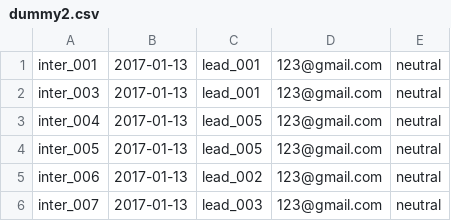
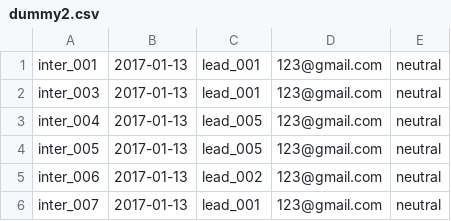
Before and after one commit to s3836387/Programming1, a CSV file: LeadCRM/out/production/LeadCRM/com/company/dummy2.csv, drawn as a sheet.

```diff
--- a/LeadCRM/out/production/LeadCRM/com/company/dummy2.csv
+++ b/LeadCRM/out/production/LeadCRM/com/company/dummy2.csv
@@ -5,2 +5,2 @@ inter_005,2017-01-13,lead_005,123@gmail.com,neutral
 inter_006,2017-01-13,lead_002,123@gmail.com,neutral
-inter_007,2017-01-13,lead_003,123@gmail.com,neutral
+inter_007,2017-01-13,lead_001,123@gmail.com,neutral
```
Also changed, not shown: LeadCRM/out/production/LeadCRM/com/company/leads.csv, LeadCRM/src/com/company/dummy2.csv, 5 other files.
